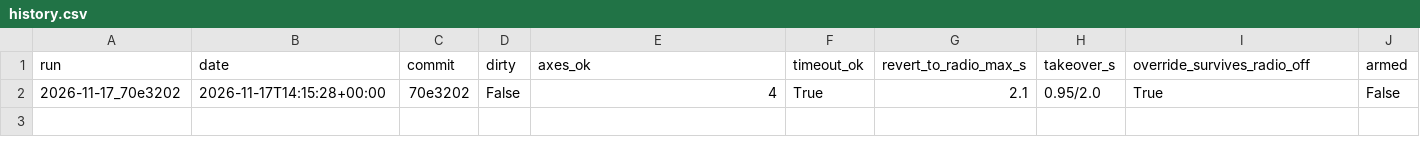
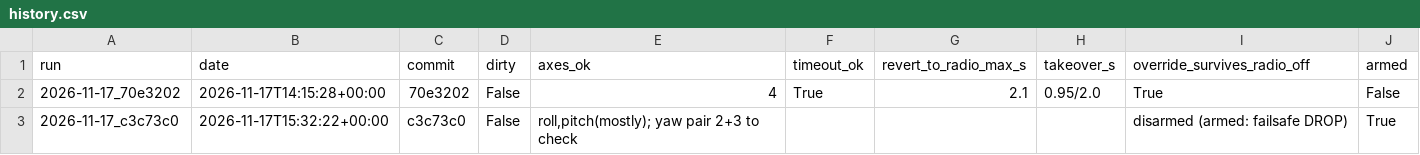
Before and after one commit to SEAME-pt/See_Me_Flying, a CSV file: seame-docker/logs/measurements/inav_rc_override/history.csv, drawn as a sheet; the diff names each change by its address in the sheet, - before the commit and + after, or states it on an @@ line.

```diff
--- a/seame-docker/logs/measurements/inav_rc_override/history.csv
+++ b/seame-docker/logs/measurements/inav_rc_override/history.csv
+row 3: 2026-11-17_c3c73c0 | 2026-11-17T15:32:22+00:00 | c3c73c0 | False | roll,pitch(mostly); yaw pair 2+3 to check |  |  |  | disarmed (armed: failsafe DROP) | True
```
Also changed, not shown: 10 other files.
